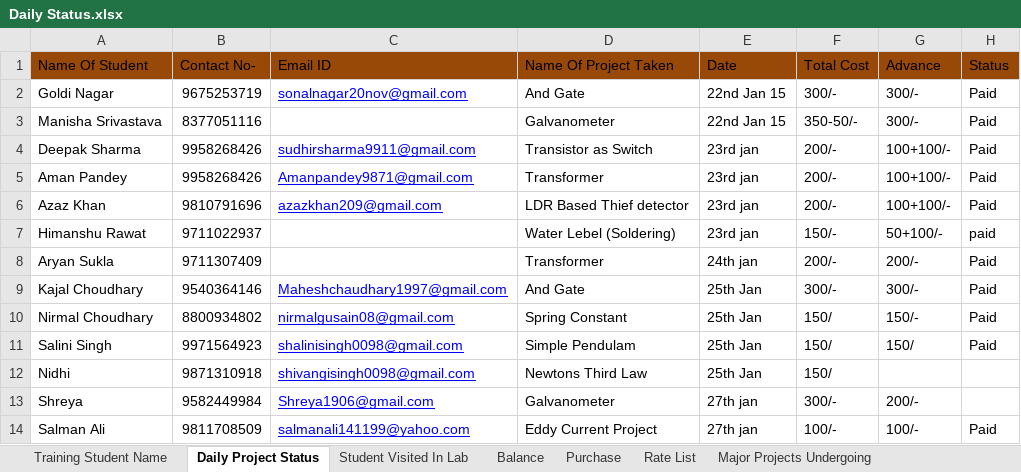
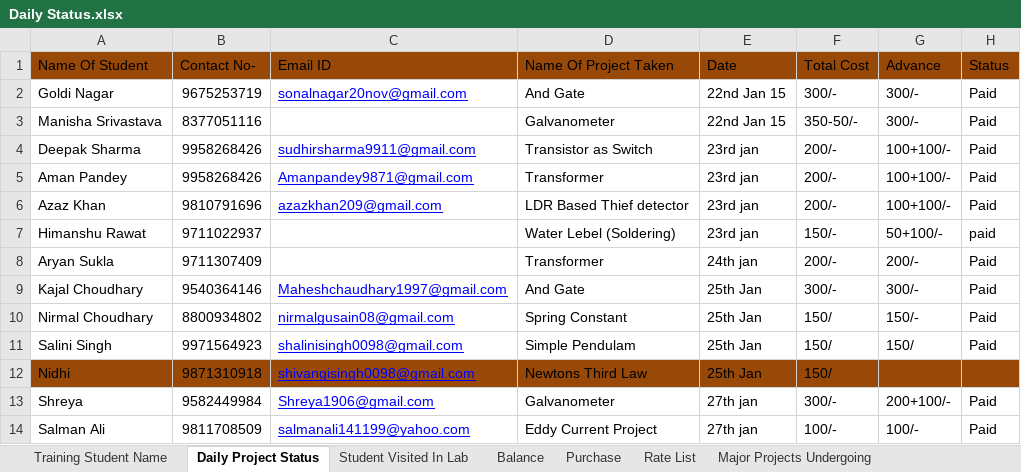
Before and after one commit to infocelab/embedded-projects, an Excel workbook: Documents/Daily Status.xlsx, sheet Daily Project Status, drawn as a sheet; values as stored, in another font and other column widths than the file's, no borders; the diff names each change by its address in the sheet, - before the commit and + after, or states it on an @@ line.

Commit message:
Daiy Status Upadated

```diff
--- a/Documents/Daily Status.xlsx (sheet Daily Project Status)
+++ b/Documents/Daily Status.xlsx (sheet Daily Project Status)
-A12:H12 fill: none
+A12:H12 fill: #984807
-G13 (Advance): 200/-
+G13 (Advance): 200+100/-
-H13 (Status): (empty)
+H13 (Status): Paid
```
Also changed, not shown: sheet Final Year Projects, sheet Rate List.
